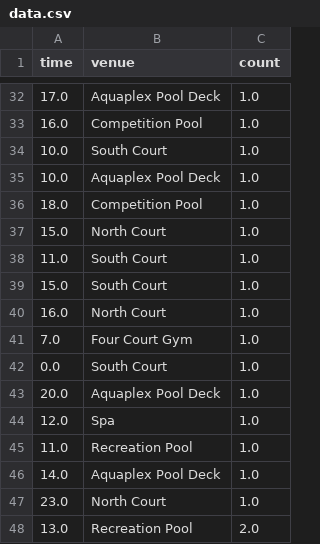
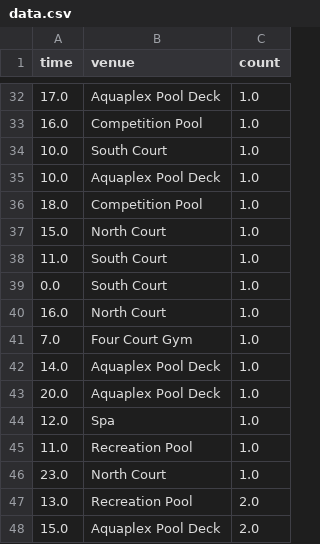
Before and after one commit to Omidgholi/Gym_Analysis, a CSV file: output/data.csv (was data.csv), drawn as a sheet; only a part is shown, gaps mark what is left out; the shorter side is filled out with more unchanged rows; the diff covers the shown part only.

```diff
--- a/data.csv
+++ b/output/data.csv
@@ -38,6 +38,6 @@ time,venue,count
 11.0,South Court,1.0
-15.0,South Court,1.0
+0.0,South Court,1.0
 16.0,North Court,1.0
 7.0,Four Court Gym,1.0
-0.0,South Court,1.0
+14.0,Aquaplex Pool Deck,1.0
 20.0,Aquaplex Pool Deck,1.0
@@ -45,3 +45,2 @@ time,venue,count
 11.0,Recreation Pool,1.0
-14.0,Aquaplex Pool Deck,1.0
 23.0,North Court,1.0
```
Also changed, not shown: 4 added rows, 3 removed rows and 1 edited cell elsewhere in this file, 12 other files.
